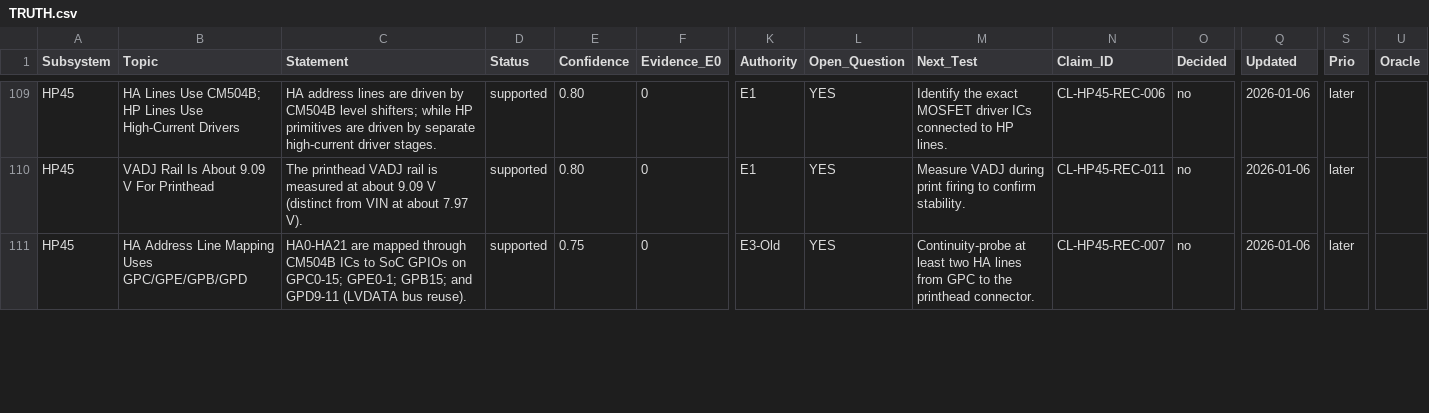
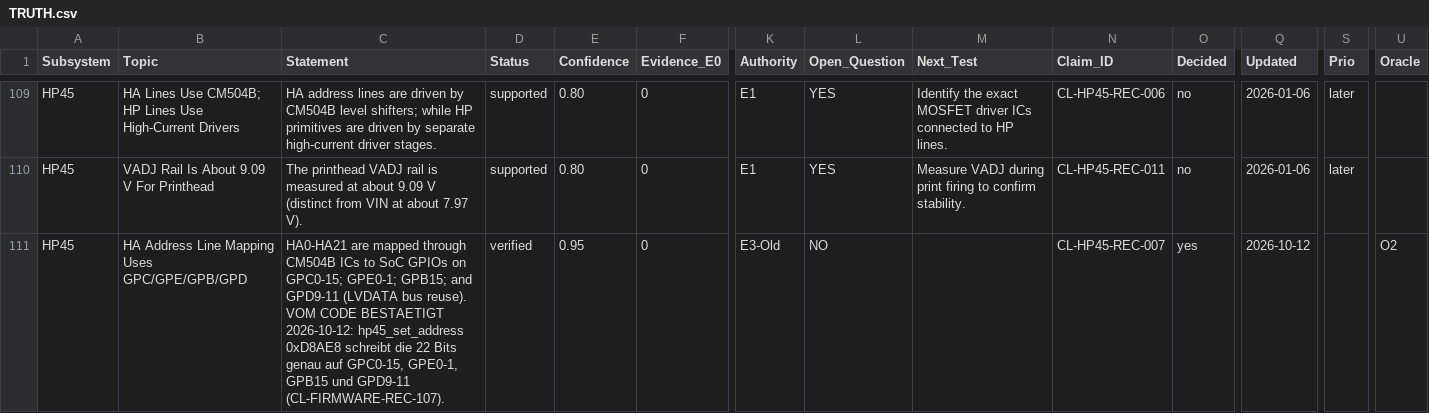
Before and after one commit to mad-sol-dev/zk-inkjet-printer, a CSV file: research/TRUTH.csv, drawn as a sheet; only a part is shown, gaps mark what is left out; the diff covers the shown part only; the diff names each change by its address in the sheet, - before the commit and + after, or states it on an @@ line.

```diff
--- a/research/TRUTH.csv
+++ b/research/TRUTH.csv
-C111 (Statement): …bus reuse).
+C111 (Statement): …bus reuse). VOM CODE BESTAETIGT 2026-10-12: hp45_set_address 0xD8AE8 schreibt die 22 Bits genau auf GPC0-15, GPE0-1, GPB15 und GPD9-11 (CL-FIRMWARE-REC-107).
-D111 (Status): supported
+D111 (Status): verified
-E111 (Confidence): 0.75
+E111 (Confidence): 0.95
-L111 (Open_Question): YES
+L111 (Open_Question): NO
-M111 (Next_Test): Continuity-probe at least two HA lines from GPC to the printhead connector.
+M111 (Next_Test): (empty)
-O111 (Decided): no
+O111 (Decided): yes
-Q111 (Updated): 2026-01-06
+Q111 (Updated): 2026-10-12
-S111 (Prio): later
+S111 (Prio): (empty)
-U111 (Oracle): (empty)
+U111 (Oracle): O2
```
Also changed, not shown: 1 added row and 13 edited cells elsewhere in this file, 3 other files.
